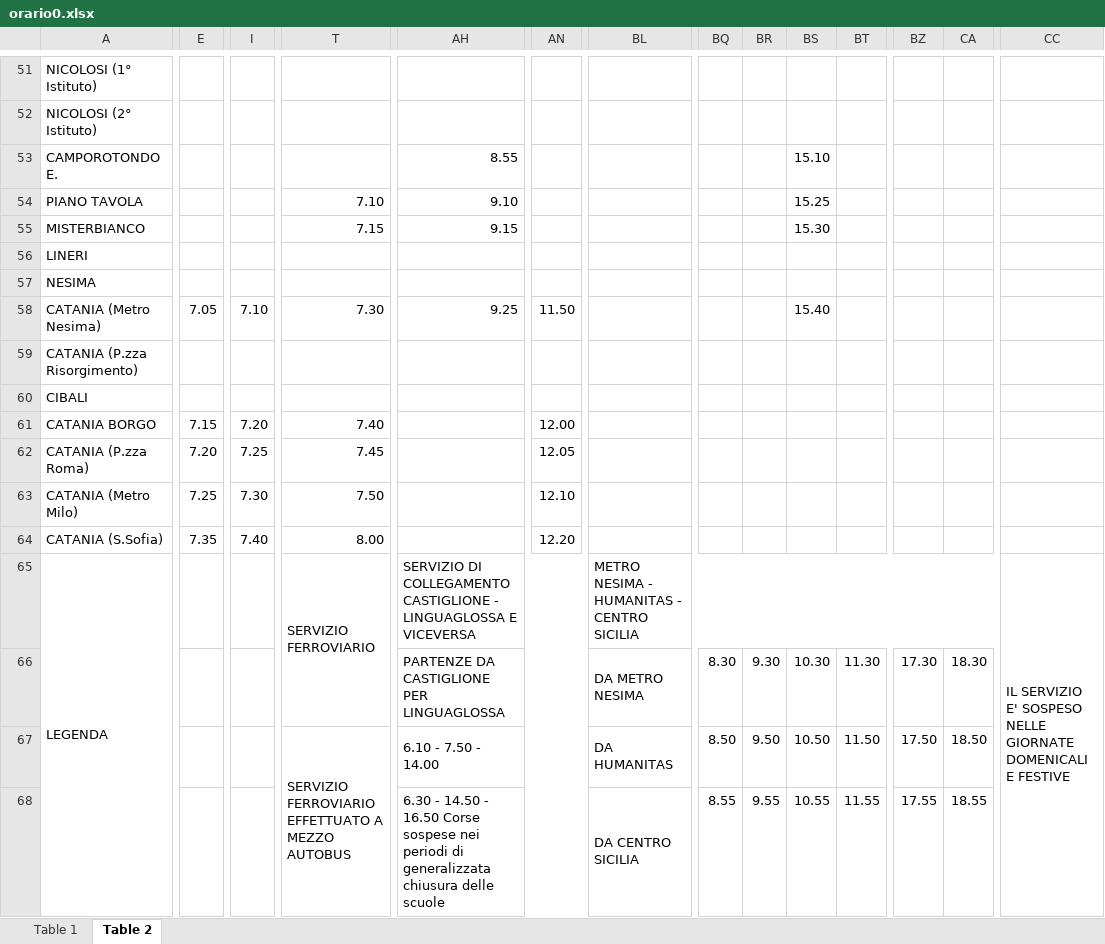
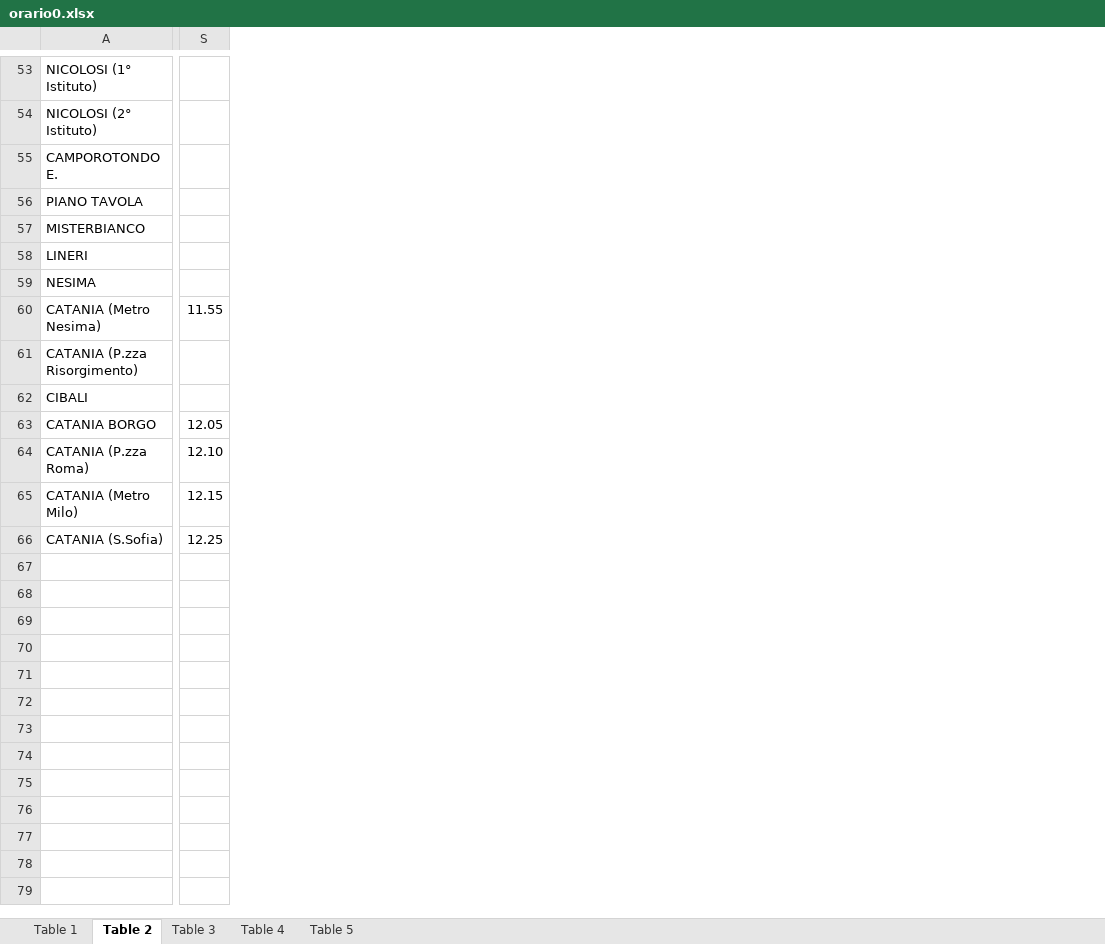
Before and after one commit to LeoCanta42/FCE_bot, an Excel workbook: module/timetables_operations/bus/orario0.xlsx, sheet Table 2, drawn as a sheet; only a part is shown, gaps mark what is left out; values as stored, in another font and other column widths than the file's, no cell formats; charts and pictures not drawn; removed rows and columns are numbered as before the commit, all else as after; rows hold the shown columns only; the diff covers the shown part only; the diff names each change by its address in the sheet, - before the commit and + after, or states it on an @@ line.

Commit message:
chore: modified db.py to try reset database (if tables not exists just create new ones), scheduler to test on start if there are updates, updated timetables's files

```diff
--- a/module/timetables_operations/bus/orario0.xlsx (sheet Table 2)
+++ b/module/timetables_operations/bus/orario0.xlsx (sheet Table 2)
+sheet tab: Table 3
+sheet tab: Table 4
+sheet tab: Table 5
-column E, rows 58-64: 7.05 |  |  | 7.15 | 7.20 | 7.25 | 7.35
-column I, rows 58-64: 7.10 |  |  | 7.20 | 7.25 | 7.30 | 7.40
-column T, rows 54-64: 7.10 | 7.15 |  |  | 7.30 |  |  | 7.40 | 7.45 | 7.50 | 8.00
-column AH, rows 53-58: 8.55 | 9.10 | 9.15 |  |  | 9.25
-column BL, empty
-column BQ, empty
-column BR, empty
-column BS, rows 53-58: 15.10 | 15.25 | 15.30 |  |  | 15.40
-column BT, empty
-column BZ, empty
-column CA, empty
-column CC, empty
-S60: 11.50
+S60: 11.55
-S63: 12.00
+S63: 12.05
-S64: 12.05
+S64: 12.10
-S65: 12.10
+S65: 12.15
-S66: 12.20
+S66: 12.25
-row 65: LEGENDA |  |  | SERVIZIO FERROVIARIO | SERVIZIO DI COLLEGAMENTO CASTIGLIONE - LINGUAGLOSSA E VICEVERSA |  | METRO NESIMA - HUMANITAS - CENTRO SICILIA |  |  |  |  |  |  | IL SERVIZIO E' SOSPESO NELLE GIORNATE DOMENICALI E FESTIVE
-row 66:  |  |  |  | PARTENZE DA CASTIGLIONE PER LINGUAGLOSSA |  | DA METRO NESIMA | 8.30 | 9.30 | 10.30 | 11.30 | 17.30 | 18.30
-row 67:  |  |  | SERVIZIO FERROVIARIO EFFETTUATO A MEZZO AUTOBUS | 6.10 - 7.50 - 14.00 |  | DA HUMANITAS | 8.50 | 9.50 | 10.50 | 11.50 | 17.50 | 18.50
-row 68:  |  |  |  | 6.30 - 14.50 - 16.50 Corse sospese nei periodi di generalizzata chiusura delle scuole |  | DA CENTRO SICILIA | 8.55 | 9.55 | 10.55 | 11.55 | 17.55 | 18.55
```
Also changed, not shown: 2 added rows, 4 added columns, 37 removed columns and 23 edited cells elsewhere in this sheet, sheet Table 1, cell formats, charts or pictures, module/timetables_operations/littorina/orario0.xlsx, 6 other files.
